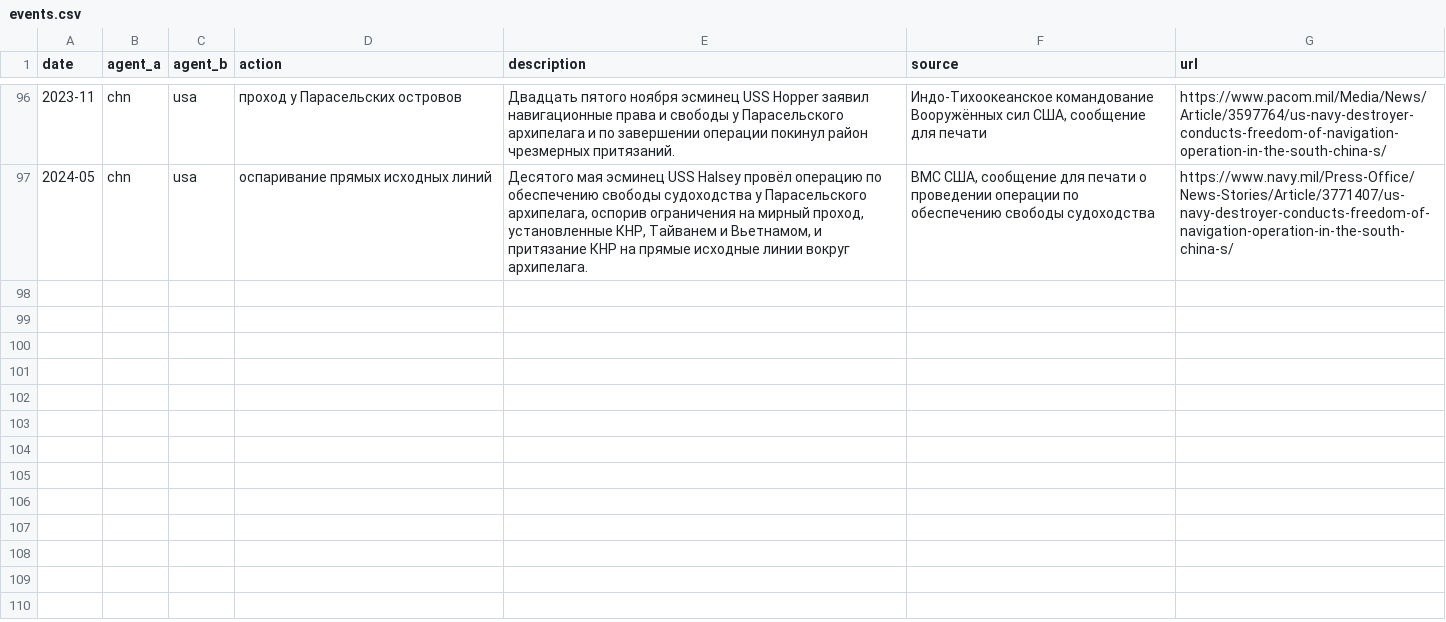
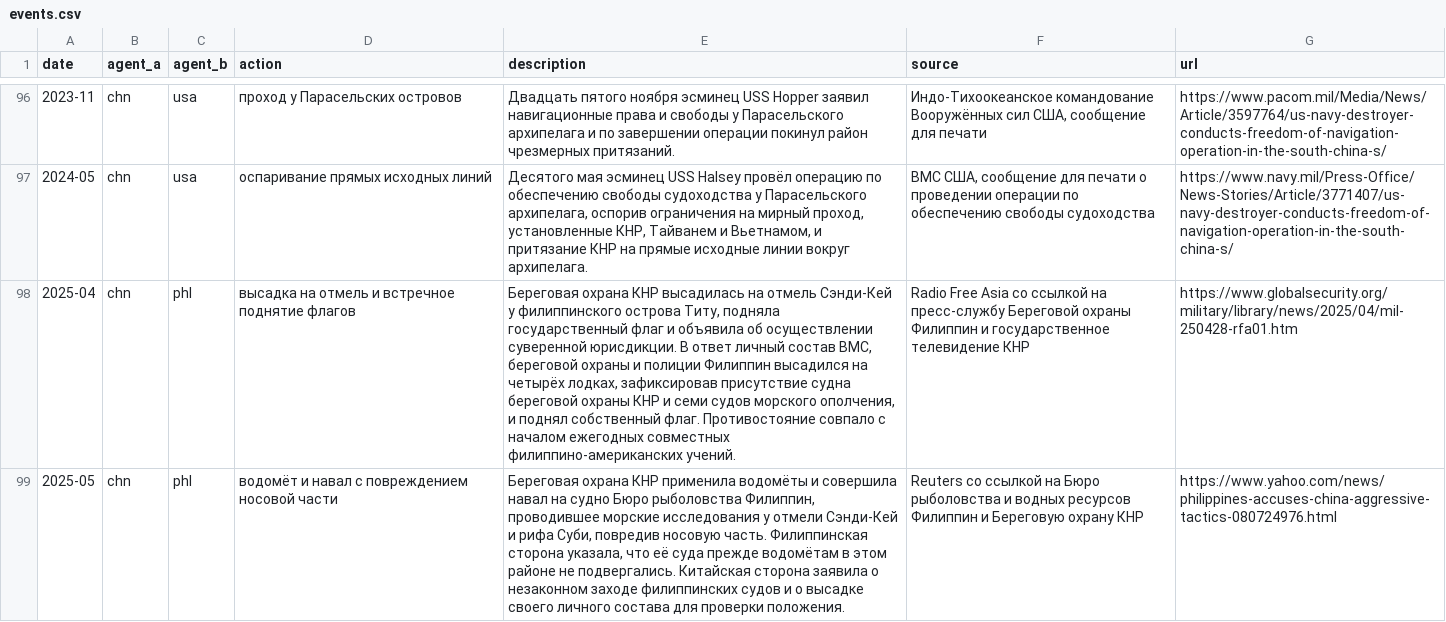
Before and after one commit to vtscaletta/fmam-indo-pacific, a CSV file: data/events.csv, drawn as a sheet; only a part is shown, gaps mark what is left out; the diff names each change by its address in the sheet, - before the commit and + after, or states it on an @@ line.

Commit message:
Add new maritime incident entries to events.csv
Added new entries regarding maritime incidents involving China and the Philippines, including details on flag raising and confrontations.

```diff
--- a/data/events.csv
+++ b/data/events.csv
+row 98: 2025-04 | chn | phl | высадка на отмель и встречное поднятие флагов | Береговая охрана КНР высадилась на отмель Сэнди-Кей у филиппинского острова Титу, подняла государственный флаг и объявила об осуществлении суверенной юрисдикции. В ответ личный состав ВМС, береговой охраны и полиции Филиппин высадился на четырёх лодках, зафиксировав присутствие судна береговой охраны КНР и семи судов морского ополчения, и поднял собственный флаг. Противостояние совпало с началом ежегодных совместных филиппино-американских учений. | Radio Free Asia со ссылкой на пресс-службу Береговой охраны Филиппин и государственное телевидение КНР | https://www.globalsecurity.org/military/library/news/2025/04/mil-250428-rfa01.htm
+row 99: 2025-05 | chn | phl | водомёт и навал с повреждением носовой части | Береговая охрана КНР применила водомёты и совершила навал на судно Бюро рыболовства Филиппин, проводившее морские исследования у отмели Сэнди-Кей и рифа Суби, повредив носовую часть. Филиппинская сторона указала, что её суда прежде водомётам в этом районе не подвергались. Китайская сторона заявила о незаконном заходе филиппинских судов и о высадке своего личного состава для проверки положения. | Reuters со ссылкой на Бюро рыболовства и водных ресурсов Филиппин и Береговую охрану КНР | https://www.yahoo.com/news/philippines-accuses-china-aggressive-tactics-080724976.html
```
